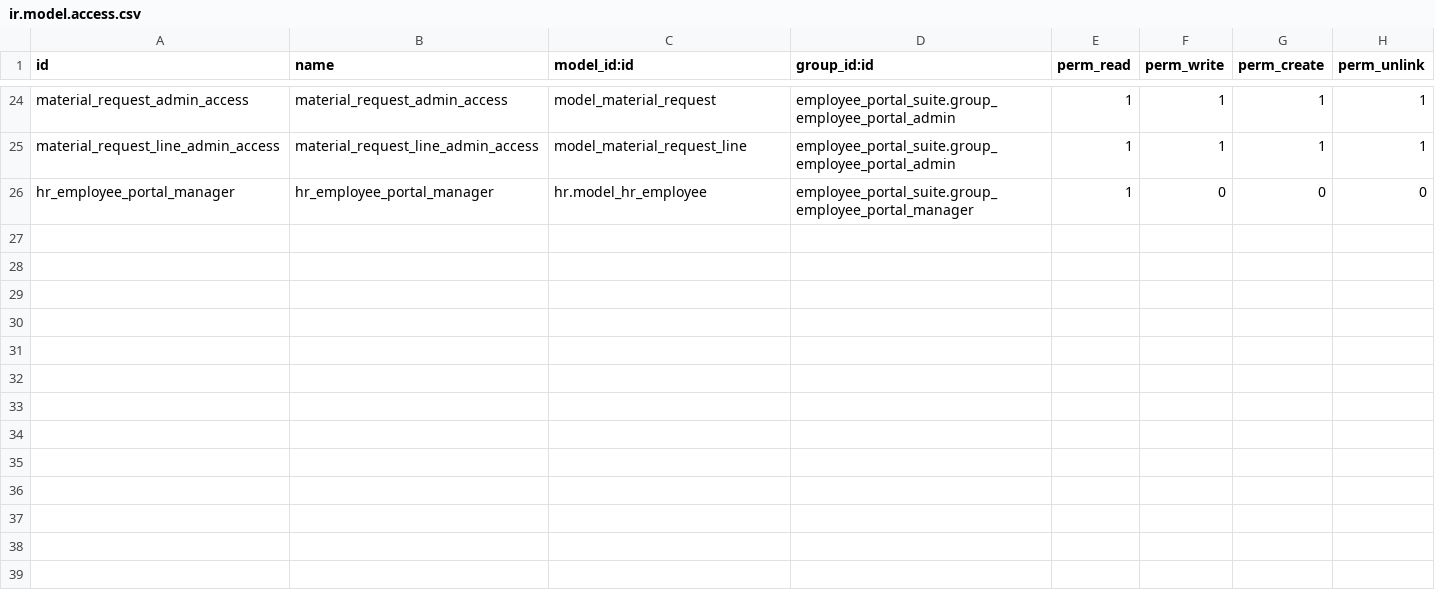
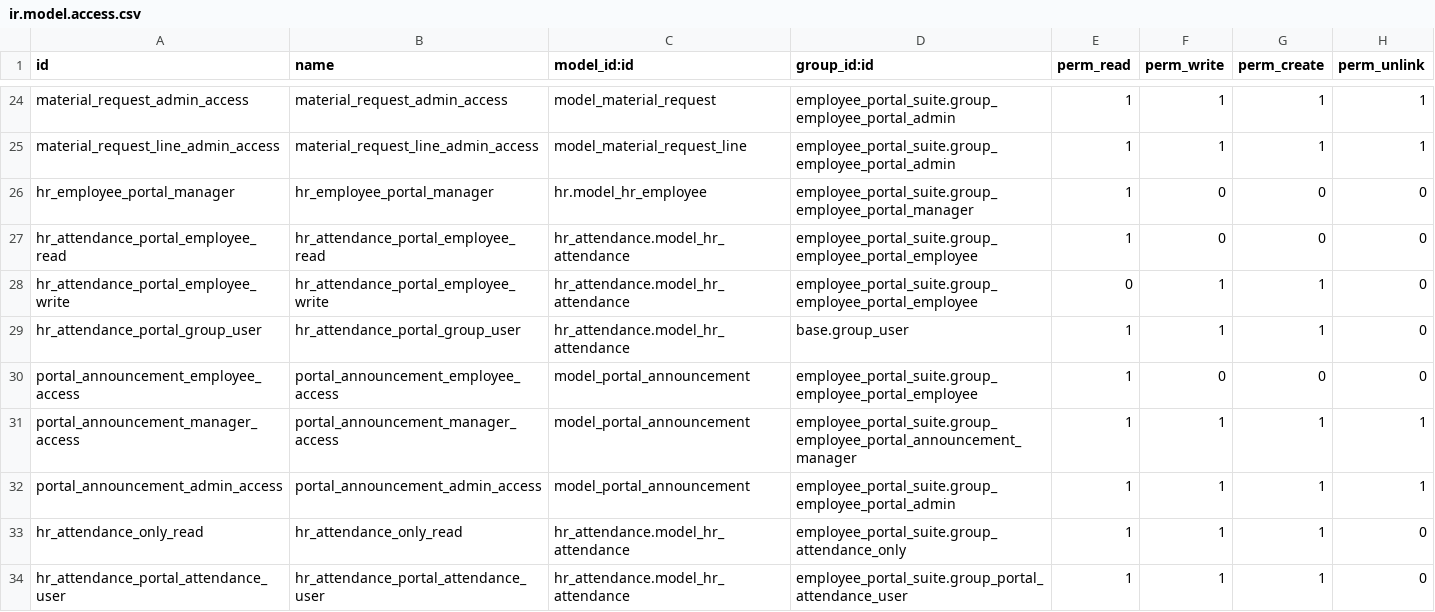
Before and after one commit to Kinan-absar/employee_portal_suite, a CSV file: employee_portal_suite/security/ir.model.access.csv, drawn as a sheet; only a part is shown, gaps mark what is left out; the diff names each change by its address in the sheet, - before the commit and + after, or states it on an @@ line.

```diff
--- a/employee_portal_suite/security/ir.model.access.csv
+++ b/employee_portal_suite/security/ir.model.access.csv
+row 27: hr_attendance_portal_employee_read | hr_attendance_portal_employee_read | hr_attendance.model_hr_attendance | employee_portal_suite.group_employee_portal_employee | 1 | 0 | 0 | 0
+row 28: hr_attendance_portal_employee_write | hr_attendance_portal_employee_write | hr_attendance.model_hr_attendance | employee_portal_suite.group_employee_portal_employee | 0 | 1 | 1 | 0
+row 29: hr_attendance_portal_group_user | hr_attendance_portal_group_user | hr_attendance.model_hr_attendance | base.group_user | 1 | 1 | 1 | 0
+row 30: portal_announcement_employee_access | portal_announcement_employee_access | model_portal_announcement | employee_portal_suite.group_employee_portal_employee | 1 | 0 | 0 | 0
+row 31: portal_announcement_manager_access | portal_announcement_manager_access | model_portal_announcement | employee_portal_suite.group_employee_portal_announcement_manager | 1 | 1 | 1 | 1
+row 32: portal_announcement_admin_access | portal_announcement_admin_access | model_portal_announcement | employee_portal_suite.group_employee_portal_admin | 1 | 1 | 1 | 1
+row 33: hr_attendance_only_read | hr_attendance_only_read | hr_attendance.model_hr_attendance | employee_portal_suite.group_attendance_only | 1 | 1 | 1 | 0
+row 34: hr_attendance_portal_attendance_user | hr_attendance_portal_attendance_user | hr_attendance.model_hr_attendance | employee_portal_suite.group_portal_attendance_user | 1 | 1 | 1 | 0
```
Also changed, not shown: 47 other files.
